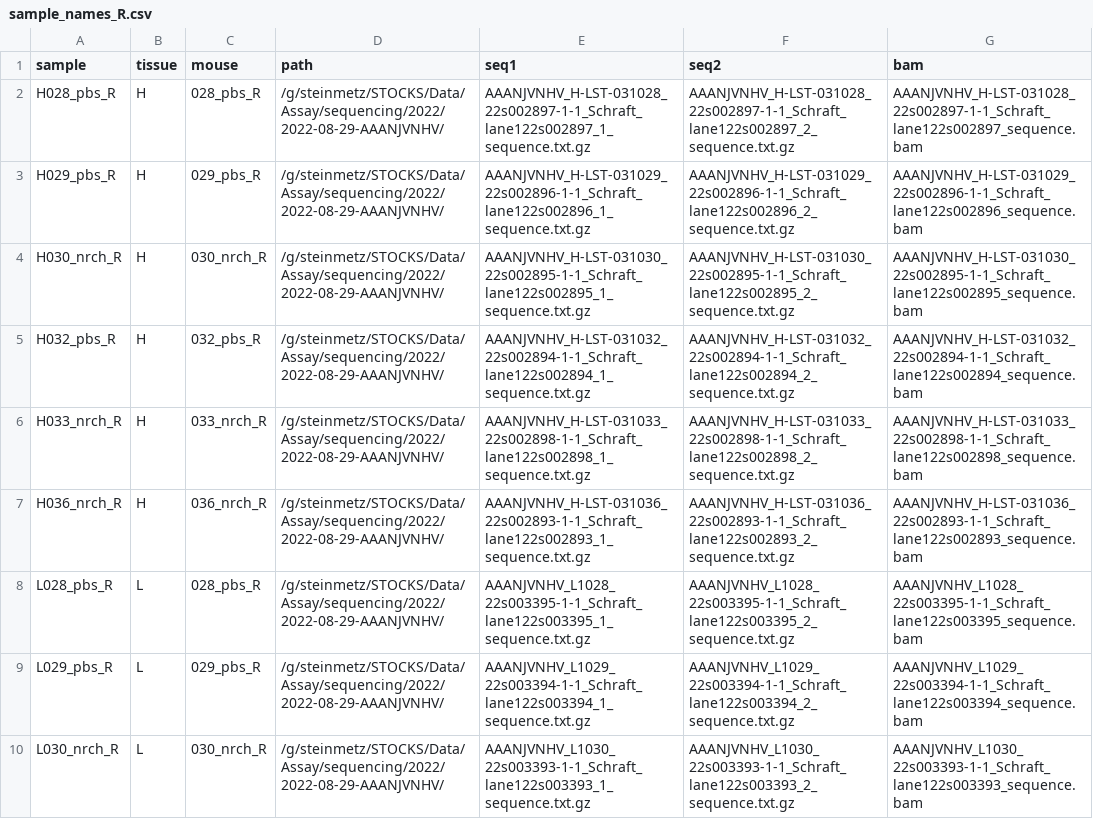
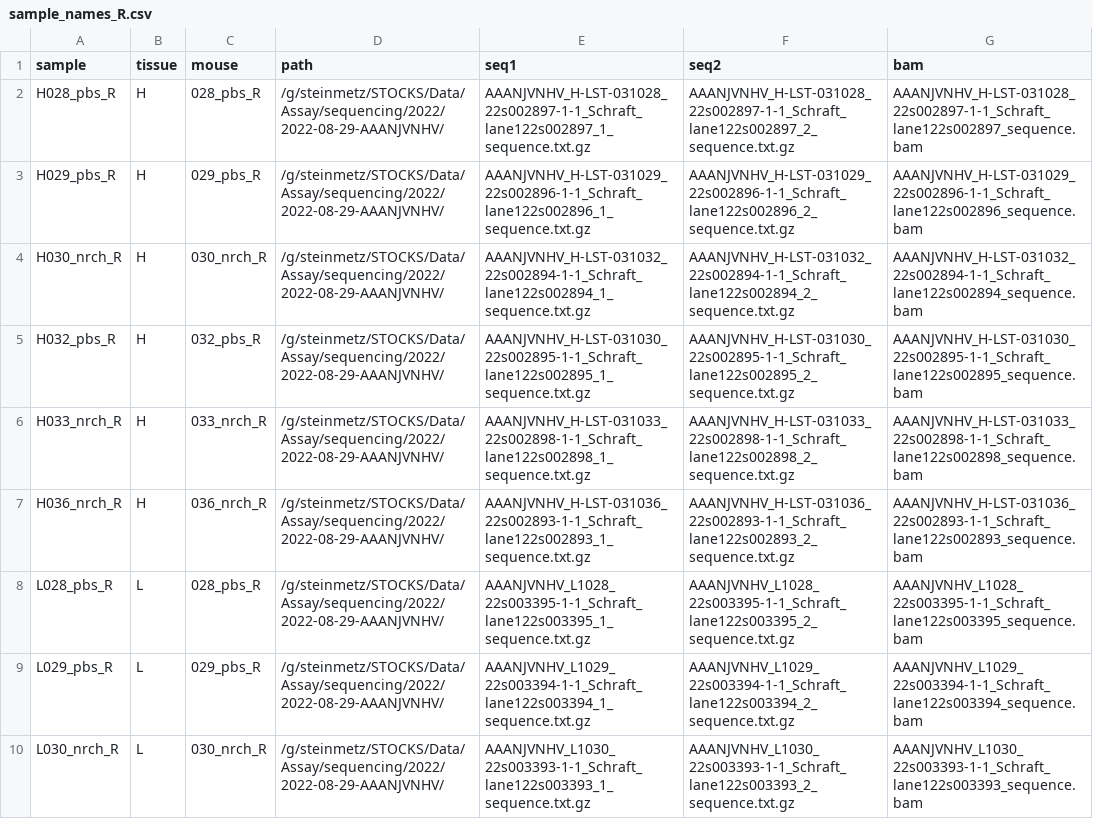
Before and after one commit to LeonieKuechenhoff/wgs_variant_analysis_RBM20, a CSV file: RNA/calling_prep/sample_names_R.csv, drawn as a sheet; only a part is shown.

```diff
--- a/RNA/calling_prep/sample_names_R.csv
+++ b/RNA/calling_prep/sample_names_R.csv
@@ -3,4 +3,4 @@ H028_pbs_R,H,028_pbs_R,/g/steinmetz/STOCKS/Data/Assay/sequencing/2022/2022-08-29
 H029_pbs_R,H,029_pbs_R,/g/steinmetz/STOCKS/Data/Assay/sequencing/2022/2022-08-29-AAANJVNHV/,AAANJVNHV_H-LST-031029_22s002896-1-1_Schraft_lane122s002896_1_sequence.txt.gz,AAANJVNHV_H-LST-031029_22s002896-1-1_Schraft_lane122s002896_2_sequence.txt.gz,AAANJVNHV_H-LST-031029_22s002896-1-1_Schraft_lane122s002896_sequence.bam
-H030_nrch_R,H,030_nrch_R,/g/steinmetz/STOCKS/Data/Assay/sequencing/2022/2022-08-29-AAANJVNHV/,AAANJVNHV_H-LST-031030_22s002895-1-1_Schraft_lane122s002895_1_sequence.txt.gz,AAANJVNHV_H-LST-031030_22s002895-1-1_Schraft_lane122s002895_2_sequence.txt.gz,AAANJVNHV_H-LST-031030_22s002895-1-1_Schraft_lane122s002895_sequence.bam
-H032_pbs_R,H,032_pbs_R,/g/steinmetz/STOCKS/Data/Assay/sequencing/2022/2022-08-29-AAANJVNHV/,AAANJVNHV_H-LST-031032_22s002894-1-1_Schraft_lane122s002894_1_sequence.txt.gz,AAANJVNHV_H-LST-031032_22s002894-1-1_Schraft_lane122s002894_2_sequence.txt.gz,AAANJVNHV_H-LST-031032_22s002894-1-1_Schraft_lane122s002894_sequence.bam
+H030_nrch_R,H,030_nrch_R,/g/steinmetz/STOCKS/Data/Assay/sequencing/2022/2022-08-29-AAANJVNHV/,AAANJVNHV_H-LST-031032_22s002894-1-1_Schraft_lane122s002894_1_sequence.txt.gz,AAANJVNHV_H-LST-031032_22s002894-1-1_Schraft_lane122s002894_2_sequence.txt.gz,AAANJVNHV_H-LST-031032_22s002894-1-1_Schraft_lane122s002894_sequence.bam
+H032_pbs_R,H,032_pbs_R,/g/steinmetz/STOCKS/Data/Assay/sequencing/2022/2022-08-29-AAANJVNHV/,AAANJVNHV_H-LST-031030_22s002895-1-1_Schraft_lane122s002895_1_sequence.txt.gz,AAANJVNHV_H-LST-031030_22s002895-1-1_Schraft_lane122s002895_2_sequence.txt.gz,AAANJVNHV_H-LST-031030_22s002895-1-1_Schraft_lane122s002895_sequence.bam
 H033_nrch_R,H,033_nrch_R,/g/steinmetz/STOCKS/Data/Assay/sequencing/2022/2022-08-29-AAANJVNHV/,AAANJVNHV_H-LST-031033_22s002898-1-1_Schraft_lane122s002898_1_sequence.txt.gz,AAANJVNHV_H-LST-031033_22s002898-1-1_Schraft_lane122s002898_2_sequence.txt.gz,AAANJVNHV_H-LST-031033_22s002898-1-1_Schraft_lane122s002898_sequence.bam
```
Also changed, not shown: 10 other files.
